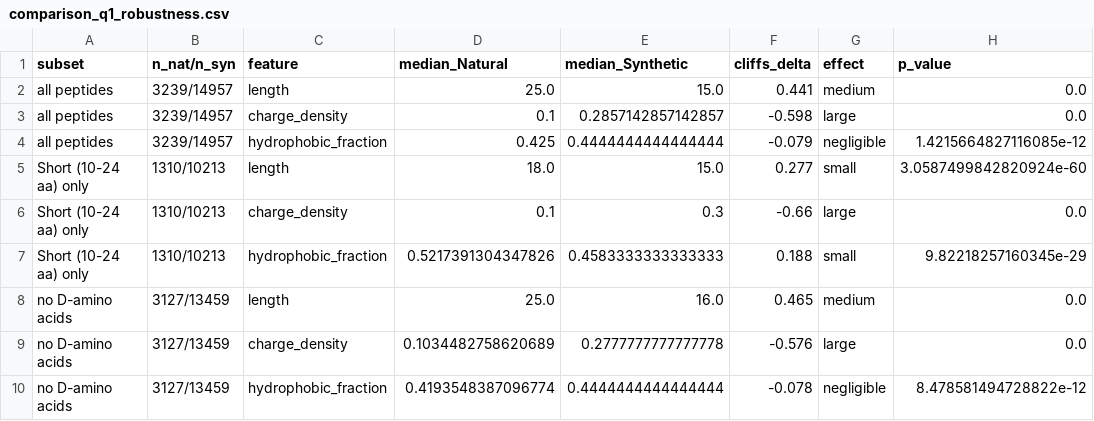
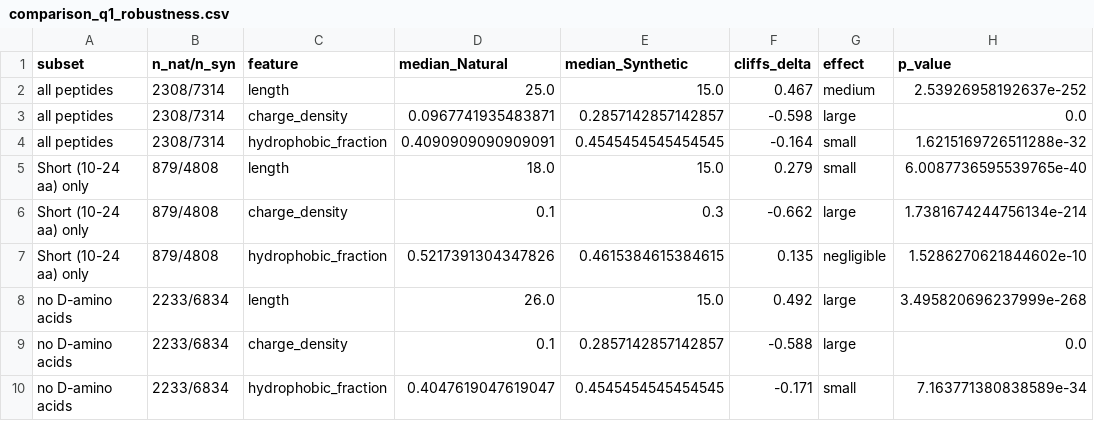
Before and after one commit to Akshatkhandelwal187/dbaasp_comparative_study_3, a CSV file: results/comparison_q1_robustness.csv, drawn as a sheet.

```diff
--- a/results/comparison_q1_robustness.csv
+++ b/results/comparison_q1_robustness.csv
@@ -1,10 +1,10 @@
 subset,n_nat/n_syn,feature,median_Natural,median_Synthetic,cliffs_delta,effect,p_value
-all peptides,3239/14957,length,25.0,15.0,0.441,medium,0.0
-all peptides,3239/14957,charge_density,0.1,0.2857142857142857,-0.598,large,0.0
-all peptides,3239/14957,hydrophobic_fraction,0.425,0.4444444444444444,-0.079,negligible,1.4215664827116085e-12
-Short (10-24 aa) only,1310/10213,length,18.0,15.0,0.277,small,3.0587499842820924e-60
-Short (10-24 aa) only,1310/10213,charge_density,0.1,0.3,-0.66,large,0.0
-Short (10-24 aa) only,1310/10213,hydrophobic_fraction,0.5217391304347826,0.4583333333333333,0.188,small,9.82218257160345e-29
-no D-amino acids,3127/13459,length,25.0,16.0,0.465,medium,0.0
-no D-amino acids,3127/13459,charge_density,0.1034482758620689,0.2777777777777778,-0.576,large,0.0
-no D-amino acids,3127/13459,hydrophobic_fraction,0.4193548387096774,0.4444444444444444,-0.078,negligible,8.478581494728822e-12
+all peptides,2308/7314,length,25.0,15.0,0.467,medium,2.53926958192637e-252
+all peptides,2308/7314,charge_density,0.0967741935483871,0.2857142857142857,-0.598,large,0.0
+all peptides,2308/7314,hydrophobic_fraction,0.4090909090909091,0.4545454545454545,-0.164,small,1.6215169726511288e-32
+Short (10-24 aa) only,879/4808,length,18.0,15.0,0.279,small,6.0087736595539765e-40
+Short (10-24 aa) only,879/4808,charge_density,0.1,0.3,-0.662,large,1.7381674244756134e-214
+Short (10-24 aa) only,879/4808,hydrophobic_fraction,0.5217391304347826,0.4615384615384615,0.135,negligible,1.5286270621844602e-10
+no D-amino acids,2233/6834,length,26.0,15.0,0.492,large,3.495820696237999e-268
+no D-amino acids,2233/6834,charge_density,0.1,0.2857142857142857,-0.588,large,0.0
+no D-amino acids,2233/6834,hydrophobic_fraction,0.4047619047619047,0.4545454545454545,-0.171,small,7.163771380838589e-34
```
Also changed, not shown: results/comparison_q1_origin.csv, results/comparison_q1_targets.csv, 35 other files.
